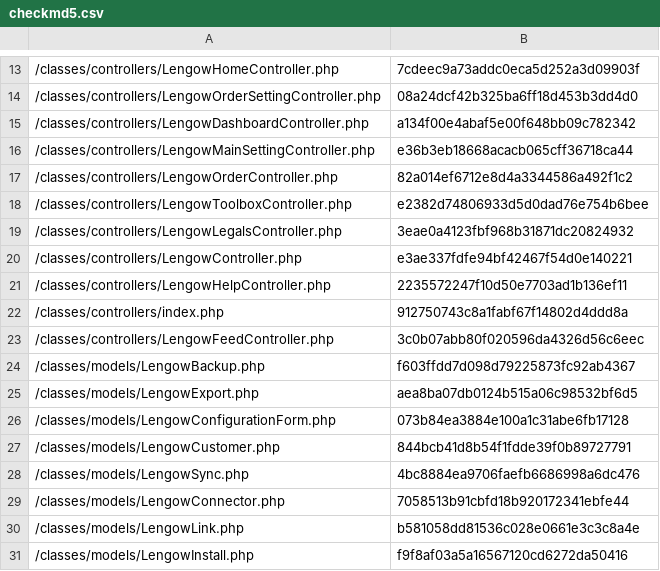
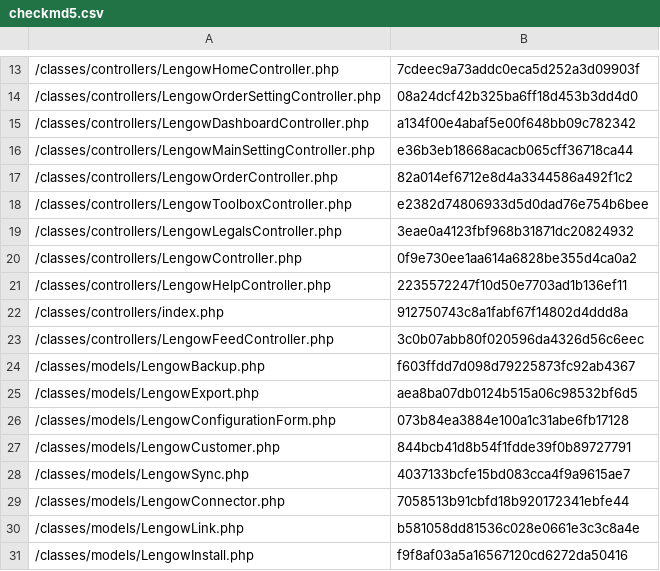
Before and after one commit to lengow/plugin-prestashop, a CSV file: config/checkmd5.csv, drawn as a sheet; only a part is shown, gaps mark what is left out.

Commit message:
PST-20777: update help center url

```diff
--- a/config/checkmd5.csv
+++ b/config/checkmd5.csv
@@ -19,3 +19,3 @@
 /classes/controllers/LengowLegalsController.php|3eae0a4123fbf968b31871dc20824932
-/classes/controllers/LengowController.php|e3ae337fdfe94bf42467f54d0e140221
+/classes/controllers/LengowController.php|0f9e730ee1aa614a6828be355d4ca0a2
 /classes/controllers/LengowHelpController.php|2235572247f10d50e7703ad1b136ef11
@@ -27,3 +27,3 @@
 /classes/models/LengowCustomer.php|844bcb41d8b54f1fdde39f0b89727791
-/classes/models/LengowSync.php|4bc8884ea9706faefb6686998a6dc476
+/classes/models/LengowSync.php|4037133bcfe15bd083cca4f9a9615ae7
 /classes/models/LengowConnector.php|7058513b91cbfd18b920172341ebfe44
```
